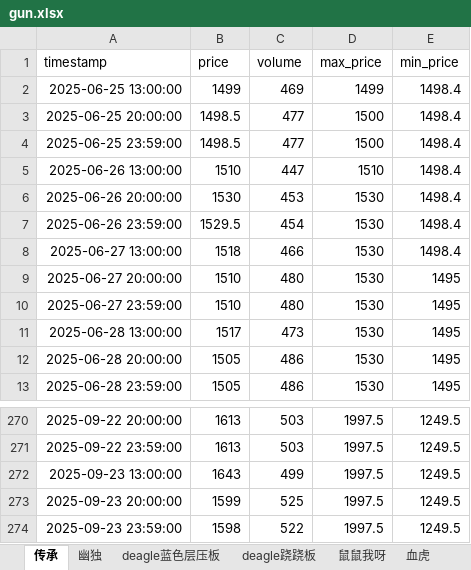
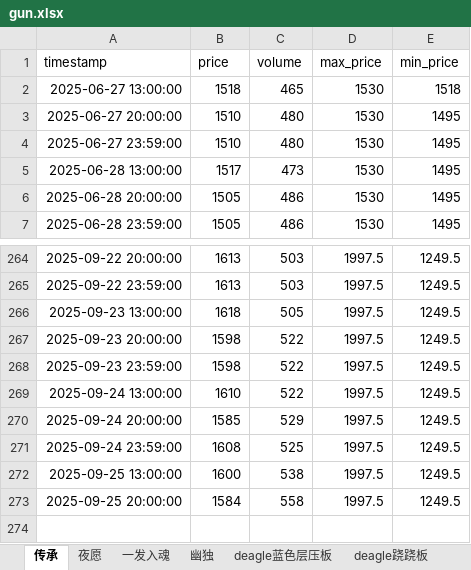
Before and after one commit to tolihi/cs2_autotrade, an Excel workbook: gun.xlsx, sheet 传承, drawn as a sheet; only a part is shown, gaps mark what is left out; values as stored, in another font and other column widths than the file's, no borders; removed rows and columns are numbered as before the commit, all else as after; the diff names each change by its address in the sheet, - before the commit and + after, or states it on an @@ line.

```diff
--- a/gun.xlsx (sheet 传承)
+++ b/gun.xlsx (sheet 传承)
+sheet tab: 夜愿
+sheet tab: 一发入魂
-row 2: 2025-06-25 13:00:00 | 1499 | 469 | 1499 | 1498.4
-row 3: 2025-06-25 20:00:00 | 1498.5 | 477 | 1500 | 1498.4
-row 4: 2025-06-25 23:59:00 | 1498.5 | 477 | 1500 | 1498.4
-row 5: 2025-06-26 13:00:00 | 1510 | 447 | 1510 | 1498.4
-row 6: 2025-06-26 20:00:00 | 1530 | 453 | 1530 | 1498.4
-row 7: 2025-06-26 23:59:00 | 1529.5 | 454 | 1530 | 1498.4
-C2 (volume): 466
+C2 (volume): 465
-E2 (min_price): 1498.4
+E2 (min_price): 1518
-B266 (price): 1643
+B266 (price): 1618
-C266 (volume): 499
+C266 (volume): 505
-B267 (price): 1599
+B267 (price): 1598
-C267 (volume): 525
+C267 (volume): 522
+row 269: 2025-09-24 13:00:00 | 1610 | 522 | 1997.5 | 1249.5
+row 270: 2025-09-24 20:00:00 | 1585 | 529 | 1997.5 | 1249.5
+row 271: 2025-09-24 23:59:00 | 1608 | 525 | 1997.5 | 1249.5
+row 272: 2025-09-25 13:00:00 | 1600 | 538 | 1997.5 | 1249.5
+row 273: 2025-09-25 20:00:00 | 1584 | 558 | 1997.5 | 1249.5
```
Also changed, not shown: sheet deagle跷跷板, sheet 鼠鼠我呀, sheet deagle蓝色层压板, sheet 血虎, sheet 幽独, purchase_decisions.xlsx, stick.xlsx, 5 other files.
